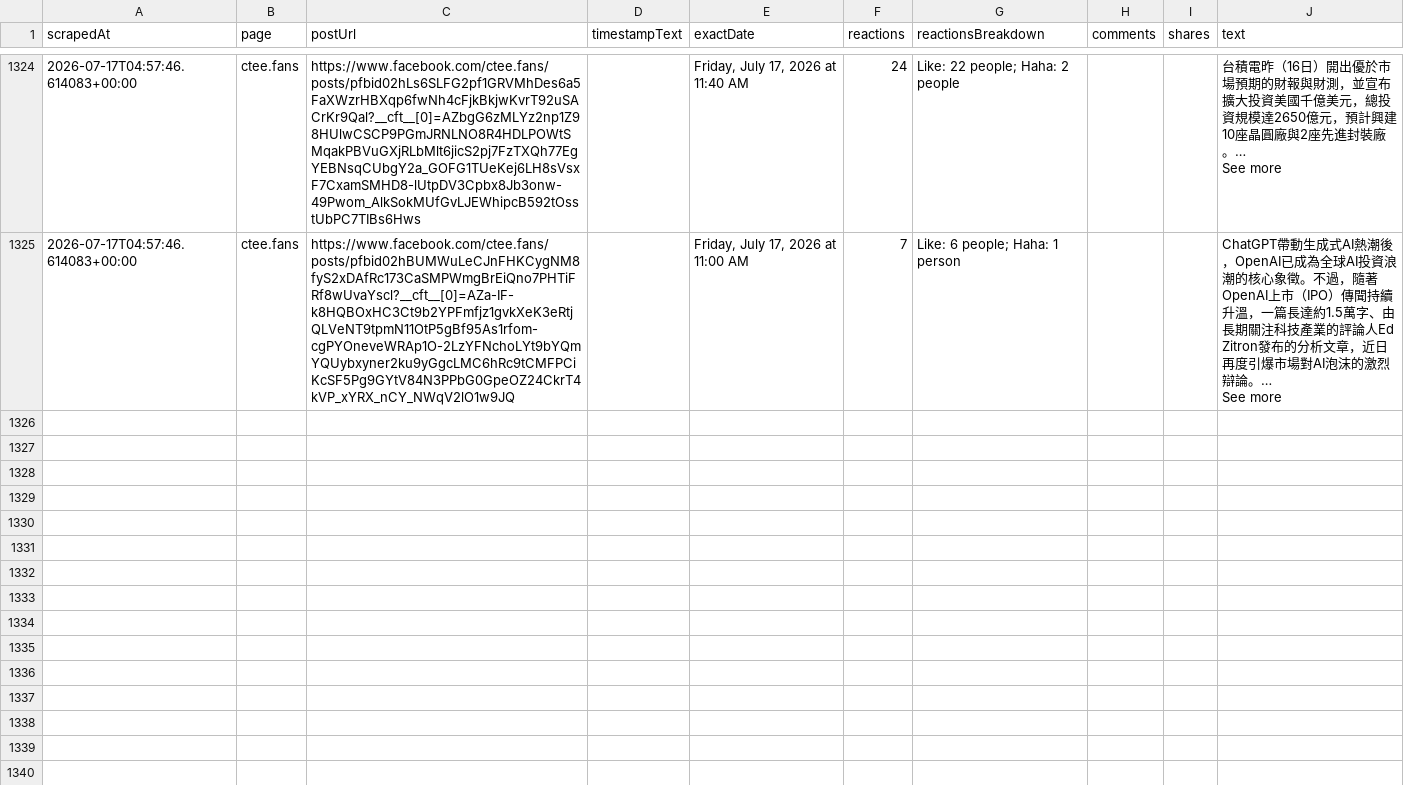
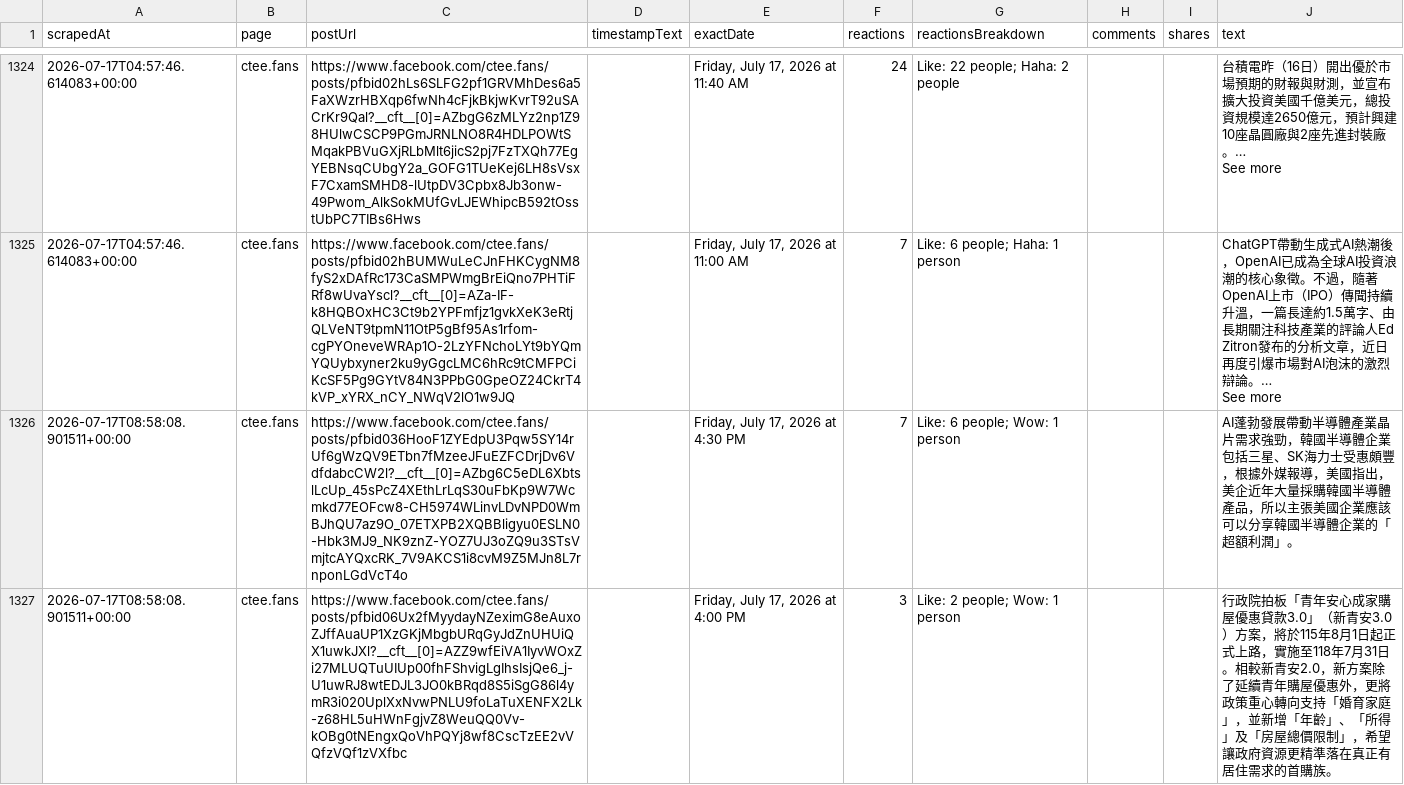
Before and after one commit to elainekaotf/TrendForceDashboard, a CSV file: csv/facebook/ctee.fans.csv, drawn as a sheet; only a part is shown, gaps mark what is left out; the diff covers the shown part only.

```diff
--- a/csv/facebook/ctee.fans.csv
+++ b/csv/facebook/ctee.fans.csv
@@ -2559 +2559,3 @@ See more"
 See more"
+2026-07-17T08:58:08.901511+00:00,ctee.fans,https://www.facebook.com/ctee.fans/posts/pfbid036HooF1ZYEdpU3Pqw5SY14rUf6gWzQV9ETbn7fMzeeJFuEZFCDrjDv6VdfdabcCW2l?__cft__[0]=AZbg6C5eDL6XbtslLcUp_45sPcZ4XEthLrLqS30uFbKp9W7Wcmkd77EOFcw8-CH5974WLinvLDvNPD0WmBJhQU7az9O_07ETXPB2XQBBligyu0ESLN0-Hbk3MJ9_NK9znZ-YOZ7UJ3oZQ9u3STsVmjtcAYQxcRK_7V9AKCS1i8cvM9Z5MJn8L7rnponLGdVcT4o,,"Friday, July 17, 2026 at 4:30 PM",7,Like: 6 people; Wow: 1 person,,,AI蓬勃發展帶動半導體產業晶片需求強勁，韓國半導體企業包括三星、SK海力士受惠頗豐，根據外媒報導，美國指出，美企近年大量採購韓國半導體產品，所以主張美國企業應該可以分享韓國半導體企業的「超額利潤」。
+2026-07-17T08:58:08.901511+00:00,ctee.fans,https://www.facebook.com/ctee.fans/posts/pfbid06Ux2fMyydayNZeximG8eAuxoZJffAuaUP1XzGKjMbgbURqGyJdZnUHUiQX1uwkJXl?__cft__[0]=AZZ9wfEiVA1IyvWOxZi27MLUQTuUIUp00fhFShvigLgIhsIsjQe6_j-U1uwRJ8wtEDJL3JO0kBRqd8S5iSgG86l4ymR3i020UplXxNvwPNLU9foLaTuXENFX2Lk-z68HL5uHWnFgjvZ8WeuQQ0Vv-kOBg0tNEngxQoVhPQYj8wf8CscTzEE2vVQfzVQf1zVXfbc,,"Friday, July 17, 2026 at 4:00 PM",3,Like: 2 people; Wow: 1 person,,,行政院拍板「青年安心成家購屋優惠貸款3.0」（新青安3.0）方案，將於115年8月1日起正式上路，實施至118年7月31日。相較新青安2.0，新方案除了延續青年購屋優惠外，更將政策重心轉向支持「婚育家庭」，並新增「年齡」、「所得」及「房屋總價限制」，希望讓政府資源更精準落在真正有居住需求的首購族。
```
Also changed, not shown: 6 added rows elsewhere in this file, csv/facebook/yutinghaosfinance.csv, 3 other files.
